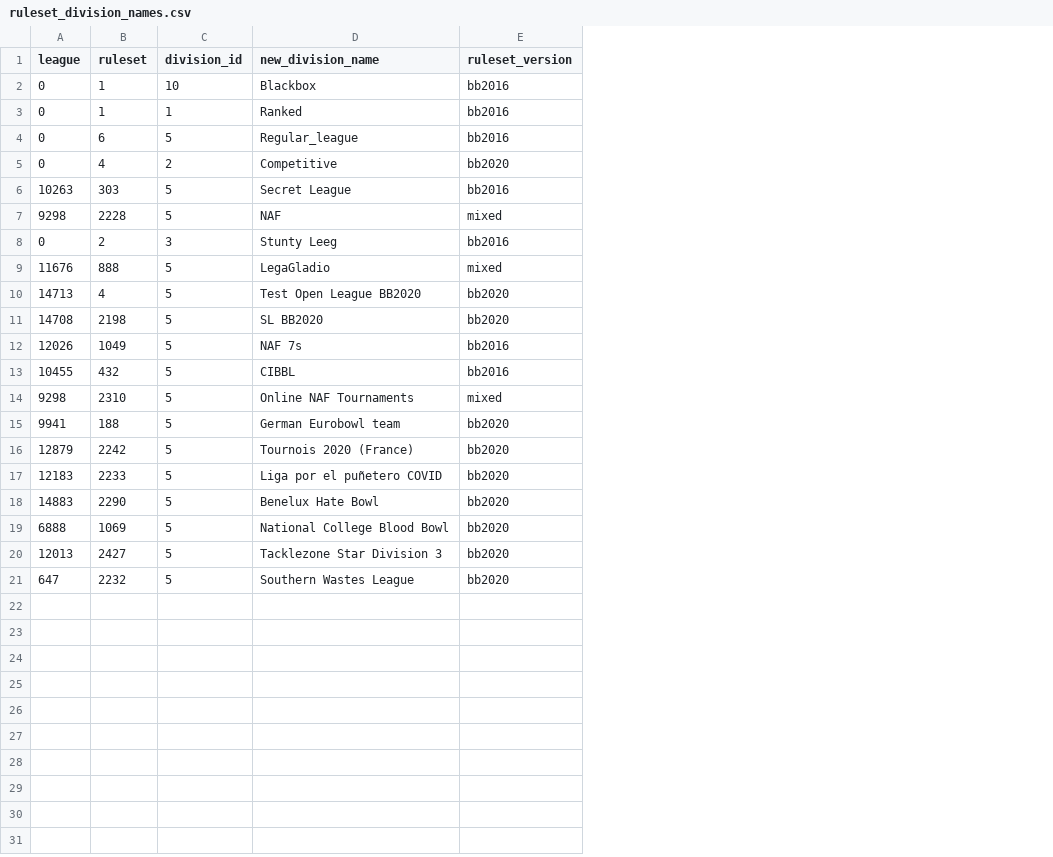
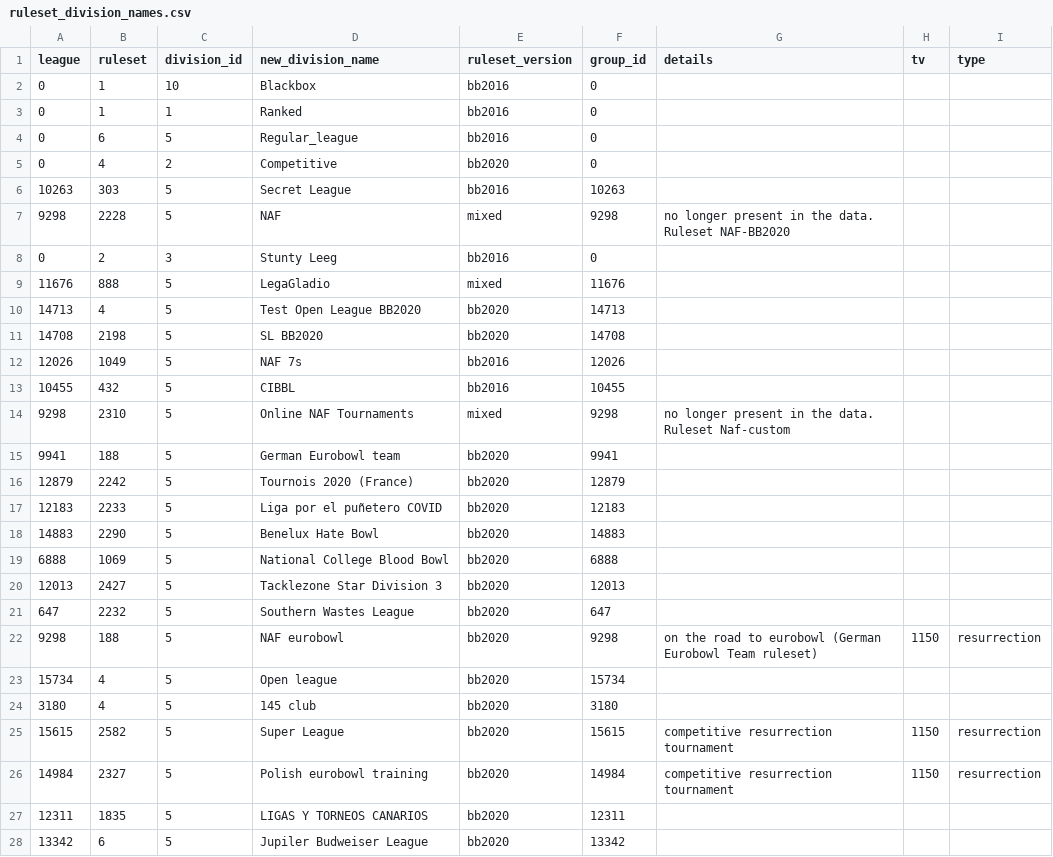
Before and after one commit to gsverhoeven/fumbbl_datasets, a CSV file: codelists/ruleset_division_names.csv, drawn as a sheet; the diff names each change by its address in the sheet, - before the commit and + after, or states it on an @@ line.

Commit message:
Update ruleset_division_names.csv

```diff
--- a/codelists/ruleset_division_names.csv
+++ b/codelists/ruleset_division_names.csv
+column F (group_id), rows 2-21: 0 | 0 | 0 | 0 | 10263 | 9298 | 0 | 11676 | 14713 | 14708 | 12026 | 10455 | 9298 | 9941 | 12879 | 12183 | 14883 | 6888 | 12013 | 647
+column G (details), rows 7-14: no longer present in the data. Ruleset NAF-BB2020 |  |  |  |  |  |  | no longer present in the data. Ruleset Naf-custom
+column H (tv), empty
+column I (type), empty
+row 22: 9298 | 188 | 5 | NAF eurobowl | bb2020 | 9298 | on the road to eurobowl (German Eurobowl Team ruleset) | 1150 | resurrection
+row 23: 15734 | 4 | 5 | Open league | bb2020 | 15734
+row 24: 3180 | 4 | 5 | 145 club | bb2020 | 3180
+row 25: 15615 | 2582 | 5 | Super League | bb2020 | 15615 | competitive resurrection tournament | 1150 | resurrection
+row 26: 14984 | 2327 | 5 | Polish eurobowl training | bb2020 | 14984 | competitive resurrection tournament | 1150 | resurrection
+row 27: 12311 | 1835 | 5 | LIGAS Y TORNEOS CANARIOS | bb2020 | 12311
+row 28: 13342 | 6 | 5 | Jupiler Budweiser League | bb2020 | 13342
```
